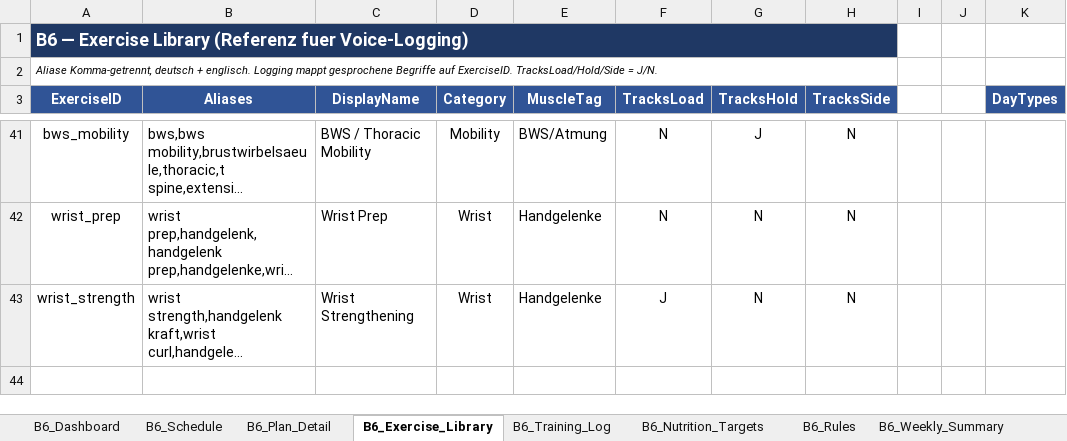
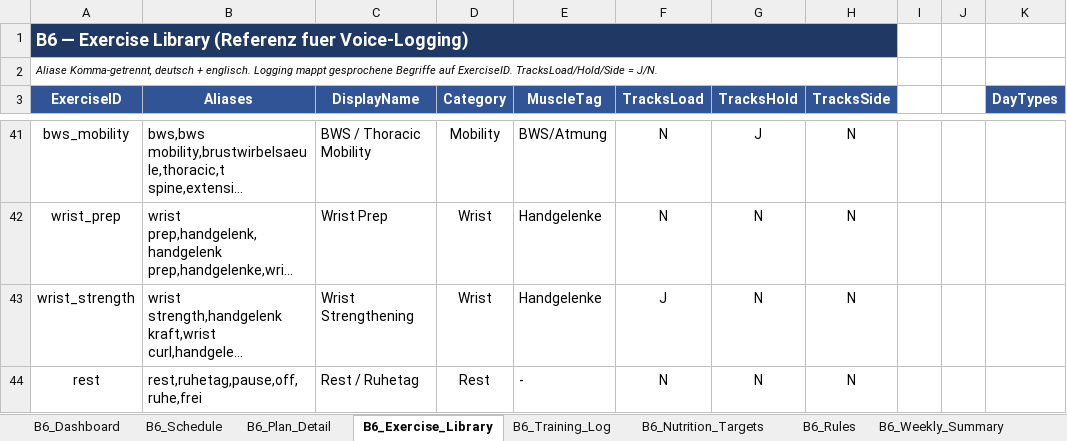
Before and after one commit to danielbellwinkel-source/My-Test-repository, an Excel workbook: Training_2_Sheets.xlsx, sheet B6_Exercise_Library, drawn as a sheet; only a part is shown, gaps mark what is left out; long unchanged cells end in …; values as stored, in another font and other column widths than the file's, no borders; the diff names each change by its address in the sheet, - before the commit and + after, or states it on an @@ line.

```diff
--- a/Training_2_Sheets.xlsx (sheet B6_Exercise_Library)
+++ b/Training_2_Sheets.xlsx (sheet B6_Exercise_Library)
+row 44: rest | rest,ruhetag,pause,off,ruhe,frei | Rest / Ruhetag | Rest | - | N | N | N
```
Also changed, not shown: sheet B6_Training_Log, sheet B6_Schedule, 2 other files.
